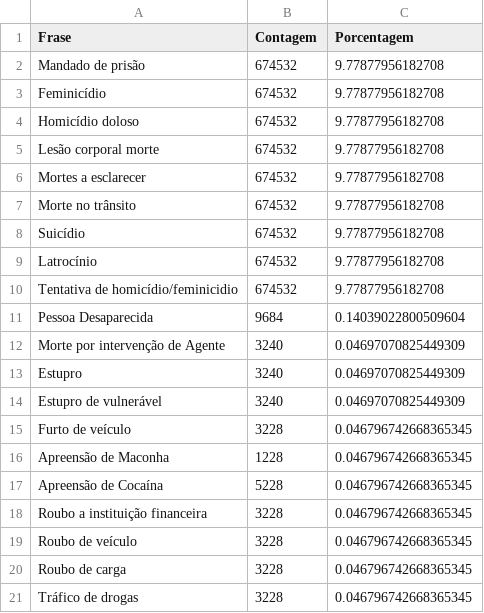
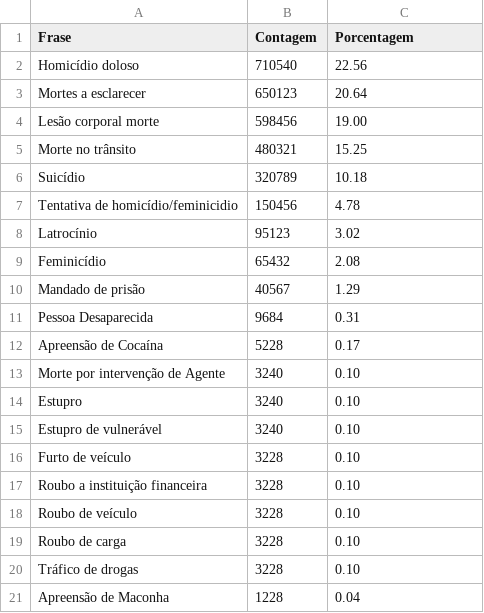
Before and after one commit to flaviasantos190885/indice_violencia_brasil, a CSV file: Frequencia_Frases_Evento.csv, drawn as a sheet.

Commit message:
alteração ultima

```diff
--- a/Frequencia_Frases_Evento.csv
+++ b/Frequencia_Frases_Evento.csv
@@ -1,21 +1,21 @@
 Frase,Contagem,Porcentagem
-Mandado de prisão,674532,9.77877956182708
-Feminicídio,674532,9.77877956182708
-Homicídio doloso,674532,9.77877956182708
-Lesão corporal morte,674532,9.77877956182708
-Mortes a esclarecer,674532,9.77877956182708
-Morte no trânsito,674532,9.77877956182708
-Suicídio,674532,9.77877956182708
-Latrocínio,674532,9.77877956182708
-Tentativa de homicídio/feminicidio,674532,9.77877956182708
-Pessoa Desaparecida,9684,0.14039022800509604
-Morte por intervenção de Agente,3240,0.04697070825449309
-Estupro,3240,0.04697070825449309
-Estupro de vulnerável,3240,0.04697070825449309
-Furto de veículo,3228,0.046796742668365345
-Apreensão de Maconha,1228,0.046796742668365345
-Apreensão de Cocaína,5228,0.046796742668365345
-Roubo a instituição financeira,3228,0.046796742668365345
-Roubo de veículo,3228,0.046796742668365345
-Roubo de carga,3228,0.046796742668365345
-Tráfico de drogas,3228,0.046796742668365345
+Homicídio doloso,710540,22.56
+Mortes a esclarecer,650123,20.64
+Lesão corporal morte,598456,19.00
+Morte no trânsito,480321,15.25
+Suicídio,320789,10.18
+Tentativa de homicídio/feminicidio,150456,4.78
+Latrocínio,95123,3.02
+Feminicídio,65432,2.08
+Mandado de prisão,40567,1.29
+Pessoa Desaparecida,9684,0.31
+Apreensão de Cocaína,5228,0.17
+Morte por intervenção de Agente,3240,0.10
+Estupro,3240,0.10
+Estupro de vulnerável,3240,0.10
+Furto de veículo,3228,0.10
+Roubo a instituição financeira,3228,0.10
+Roubo de veículo,3228,0.10
+Roubo de carga,3228,0.10
+Tráfico de drogas,3228,0.10
+Apreensão de Maconha,1228,0.04
```
